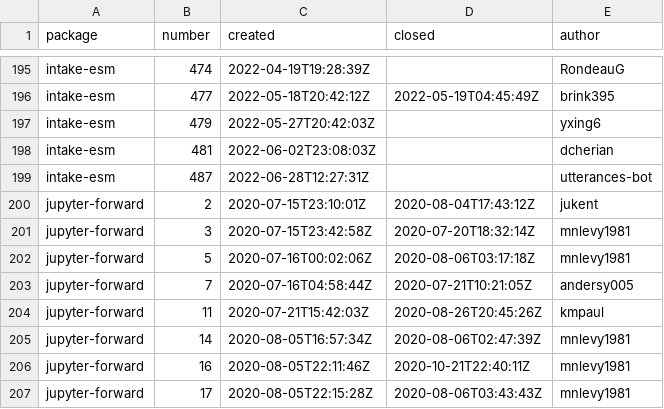
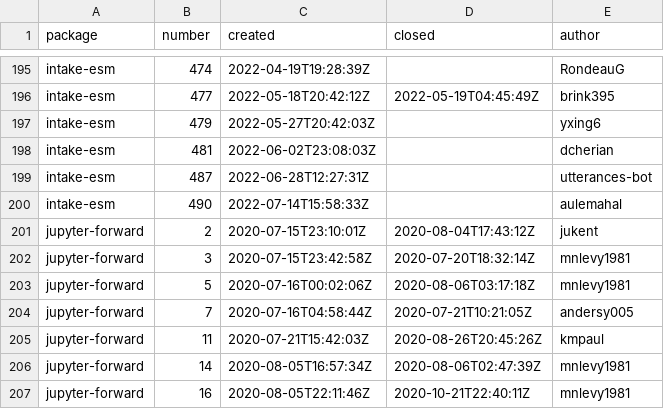
Before and after one commit to ncar-xdev/ncar-xdev.github.io, a CSV file: data/github_issues.csv, drawn as a sheet; only a part is shown, gaps mark what is left out; the shorter side is filled out with more unchanged rows; the diff names each change by its address in the sheet, - before the commit and + after, or states it on an @@ line.

```diff
--- a/data/github_issues.csv
+++ b/data/github_issues.csv
+row 200: intake-esm | 490 | 2022-07-14T15:58:33Z |  | aulemahal
```
Also changed, not shown: data/github_repos.csv, data/pypi_stats.csv.
